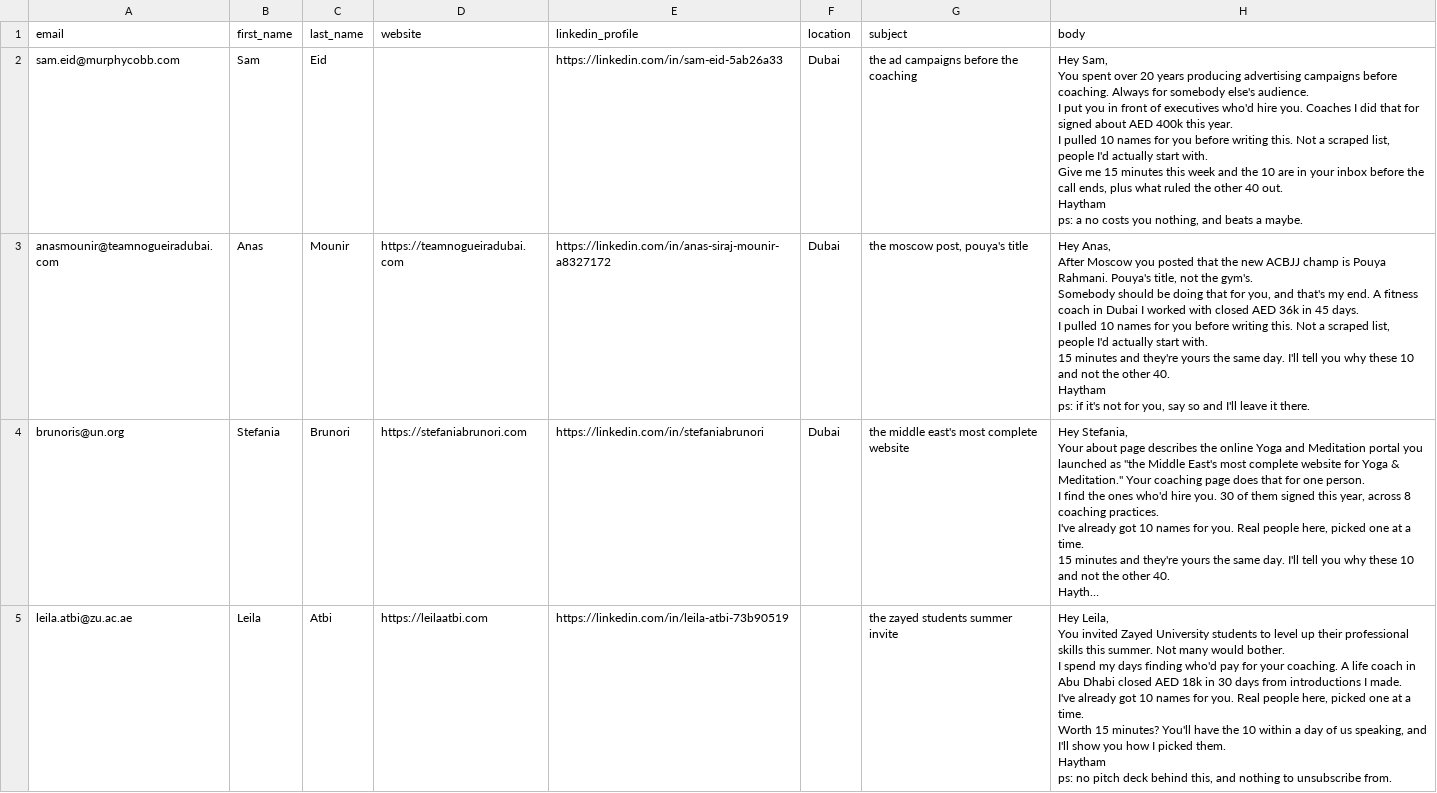
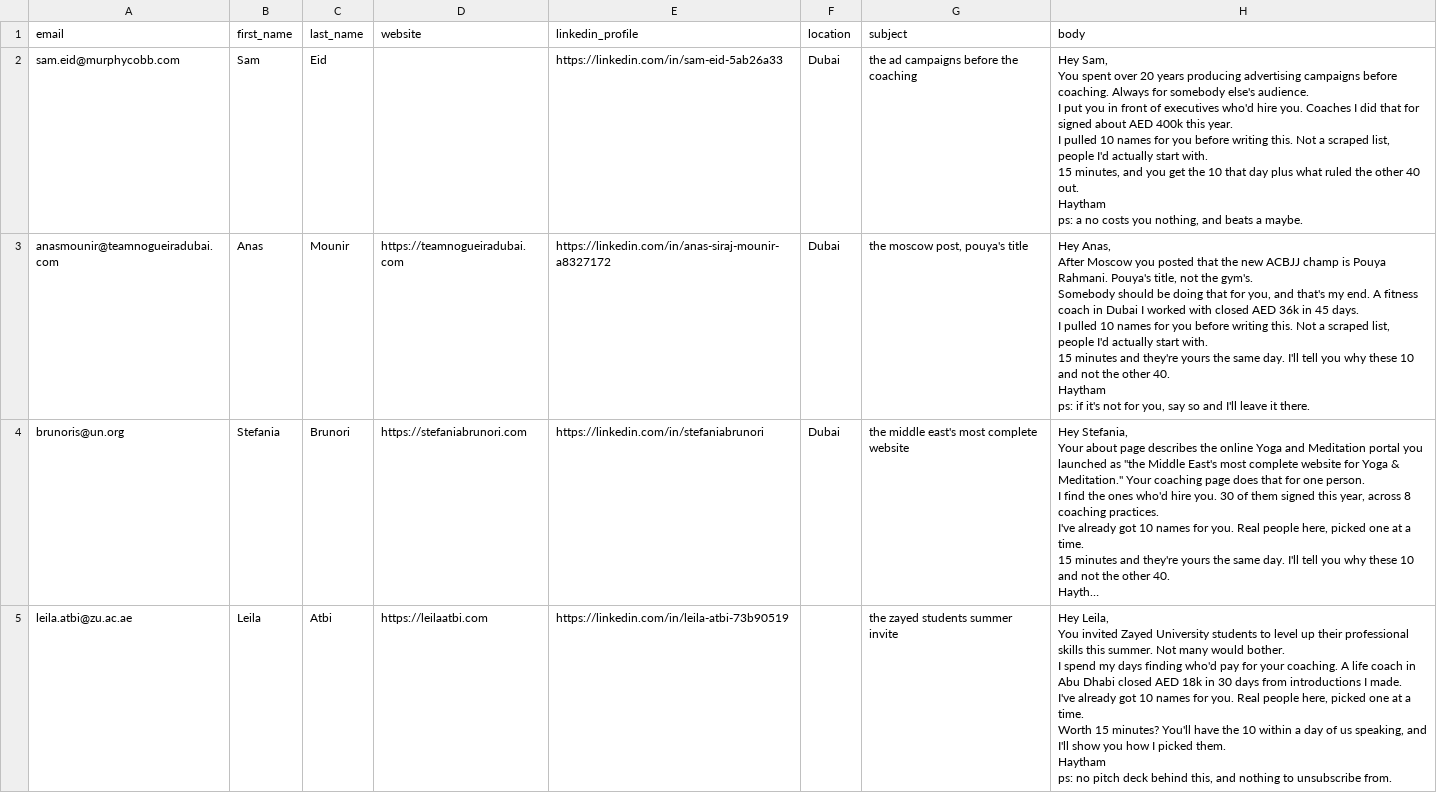
Before and after one commit to haytham10/Funnel-Auditor, a CSV file: data/runs/2026-08-02-q3-state/leads.csv, drawn as a sheet; only a part is shown; long unchanged cells end in …; the diff covers the shown part only.

```diff
--- a/data/runs/2026-08-02-q3-state/leads.csv
+++ b/data/runs/2026-08-02-q3-state/leads.csv
@@ -1,15 +1,15 @@
 email,first_name,last_name,website,linkedin_profile,location,subject,body
-sam.eid@murphycobb.com,Sam,Eid,,https://linkedin.com/in/sam-eid-5ab26a33,Dubai,the ad campaigns before the coaching,"Hey Sam,
-
-You spent over 20 years producing advertising campaigns before coaching. Always for somebody else's audience.
-
-I put you in front of executives who'd hire you. Coaches I did that for signed about AED 400k this year.
-
-I pulled 10 names for you before writing this. Not a scraped list, people I'd actually start with.
-
-Give me 15 minutes this week and the 10 are in your inbox before the call ends, plus what ruled the other 40 out.
-
-Haytham
-
-ps: a no costs you nothing, and beats a maybe."
+sam.eid@murphycobb.com,Sam,Eid,,https://linkedin.com/in/sam-eid-5ab26a33,Dubai,the ad campaigns before the coaching,"Hey Sam,
+
+You spent over 20 years producing advertising campaigns before coaching. Always for somebody else's audience.
+
+I put you in front of executives who'd hire you. Coaches I did that for signed about AED 400k this year.
+
+I pulled 10 names for you before writing this. Not a scraped list, people I'd actually start with.
+
+15 minutes, and you get the 10 that day plus what ruled the other 40 out.
+
+Haytham
+
+ps: a no costs you nothing, and beats a maybe."
 anasmounir@teamnogueiradubai.com,Anas,Mounir,https://teamnogueiradubai.com,https://linkedin.com/in/anas-siraj-mounir-a8327172,Dubai,"the moscow post, pouya's title","Hey Anas,
```
Also changed, not shown: 8 added rows and 1 edited cell elsewhere in this file, data/runs/2026-08-02-q3-state/wall-additions.csv, 20 other files.
